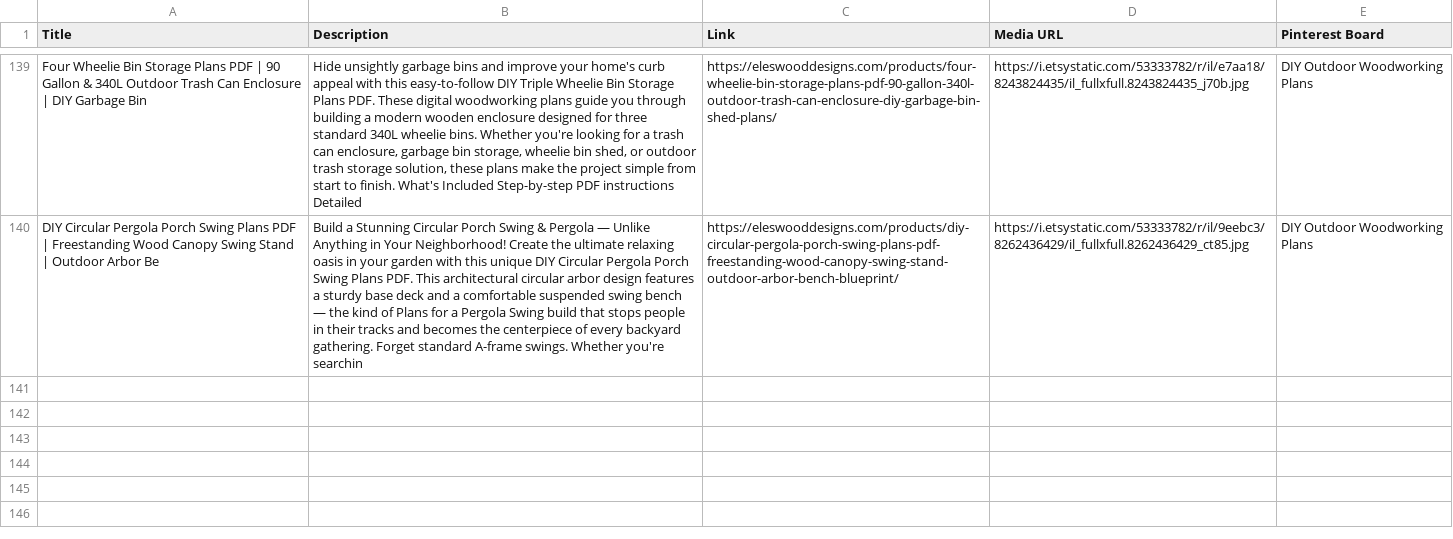
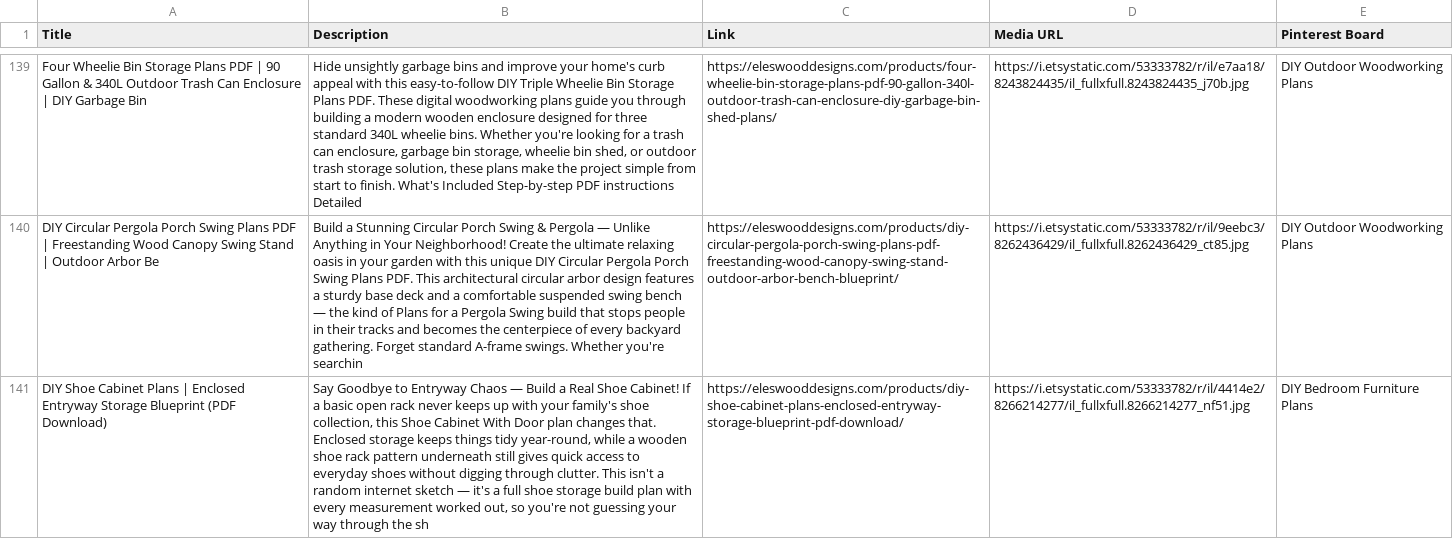
Before and after one commit to Volkan-eles/ElesWoodDesigns, a CSV file: public/feed.csv, drawn as a sheet; only a part is shown, gaps mark what is left out; the diff names each change by its address in the sheet, - before the commit and + after, or states it on an @@ line.

```diff
--- a/public/feed.csv
+++ b/public/feed.csv
+row 141: DIY Shoe Cabinet Plans | Enclosed Entryway Storage Blueprint (PDF Download) | Say Goodbye to Entryway Chaos — Build a Real Shoe Cabinet! If a basic open rack never keeps up with your family's shoe collection, this Shoe Cabinet With Door plan changes that. Enclosed storage keeps things tidy year-round, while a wooden shoe rack pattern underneath still gives quick access to everyday shoes without digging through clutter. This isn't a random internet sketch — it's a full shoe storage build plan with every measurement worked out, so you're not guessing your way through the sh | https://eleswooddesigns.com/products/diy-shoe-cabinet-plans-enclosed-entryway-storage-blueprint-pdf-download/ | https://i.etsystatic.com/53333782/r/il/4414e2/8266214277/il_fullxfull.8266214277_nf51.jpg | DIY Bedroom Furniture Plans
```
Also changed, not shown: EtsyListingsDownload.csv, public/pinterest-bulk-pins.csv, 3 other files.
